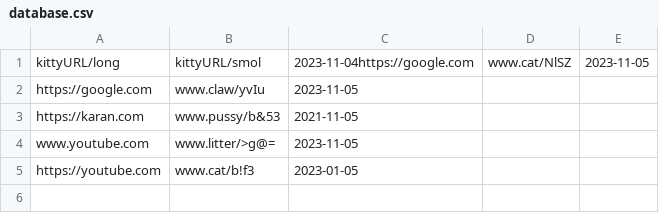
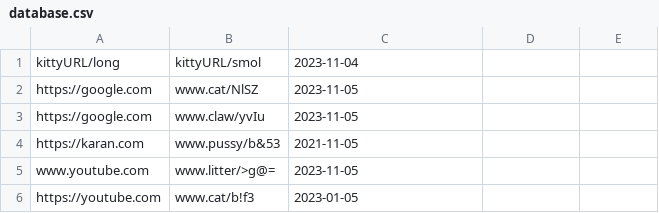
Before and after one commit to Asher-Ul-Haque/Purrfect-Link, a CSV file: resources/database.csv, drawn as a sheet.

Commit message:
Update database.csv

```diff
--- a/resources/database.csv
+++ b/resources/database.csv
@@ -1,2 +1,3 @@
-kittyURL/long, kittyURL/smol, 2023-11-04https://google.com,www.cat/NlSZ,2023-11-05
+kittyURL/long, kittyURL/smol, 2023-11-04
+https://google.com,www.cat/NlSZ,2023-11-05
 https://google.com,www.claw/yvIu,2023-11-05
```
